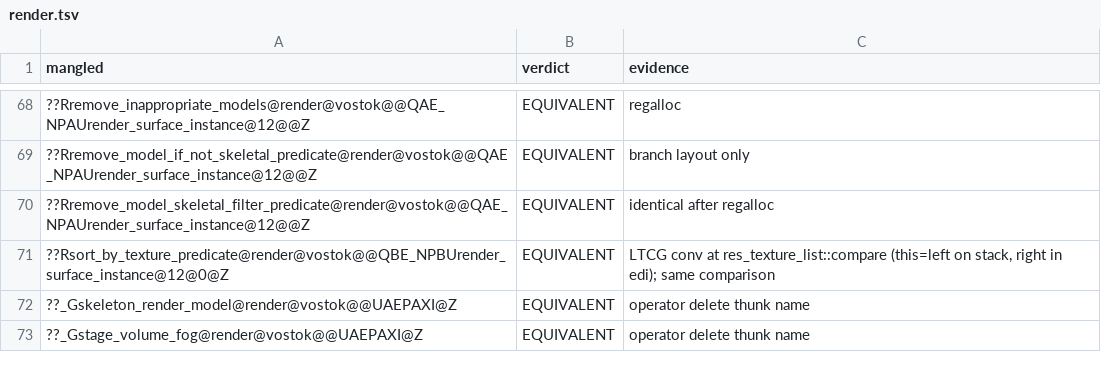
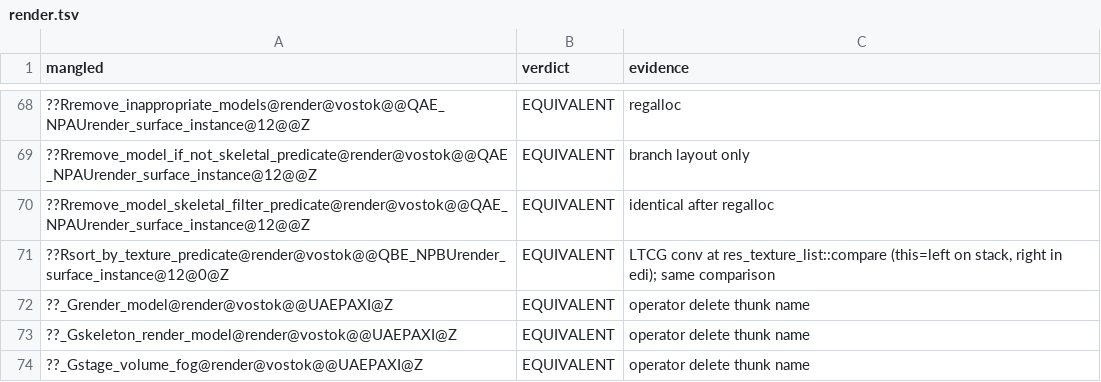
Before and after one commit to srp-survarium/vostok, a TSV file: docs/binary_matching/behavior_audit/render.tsv, drawn as a sheet; only a part is shown, gaps mark what is left out; the diff names each change by its address in the sheet, - before the commit and + after, or states it on an @@ line.

```diff
--- a/docs/binary_matching/behavior_audit/render.tsv
+++ b/docs/binary_matching/behavior_audit/render.tsv
+row 72: ??_Grender_model@render@vostok@@UAEPAXI@Z | EQUIVALENT | operator delete thunk name
```
